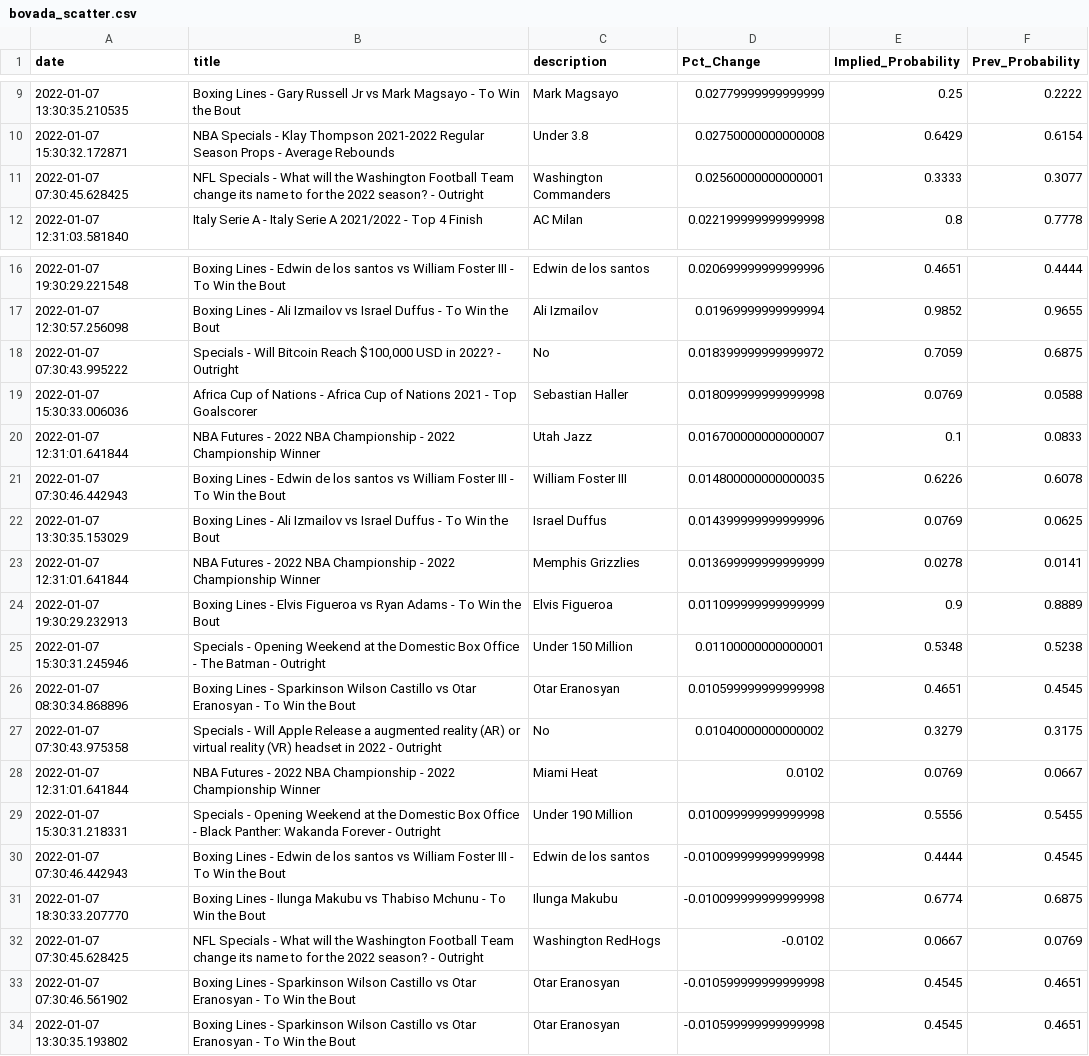
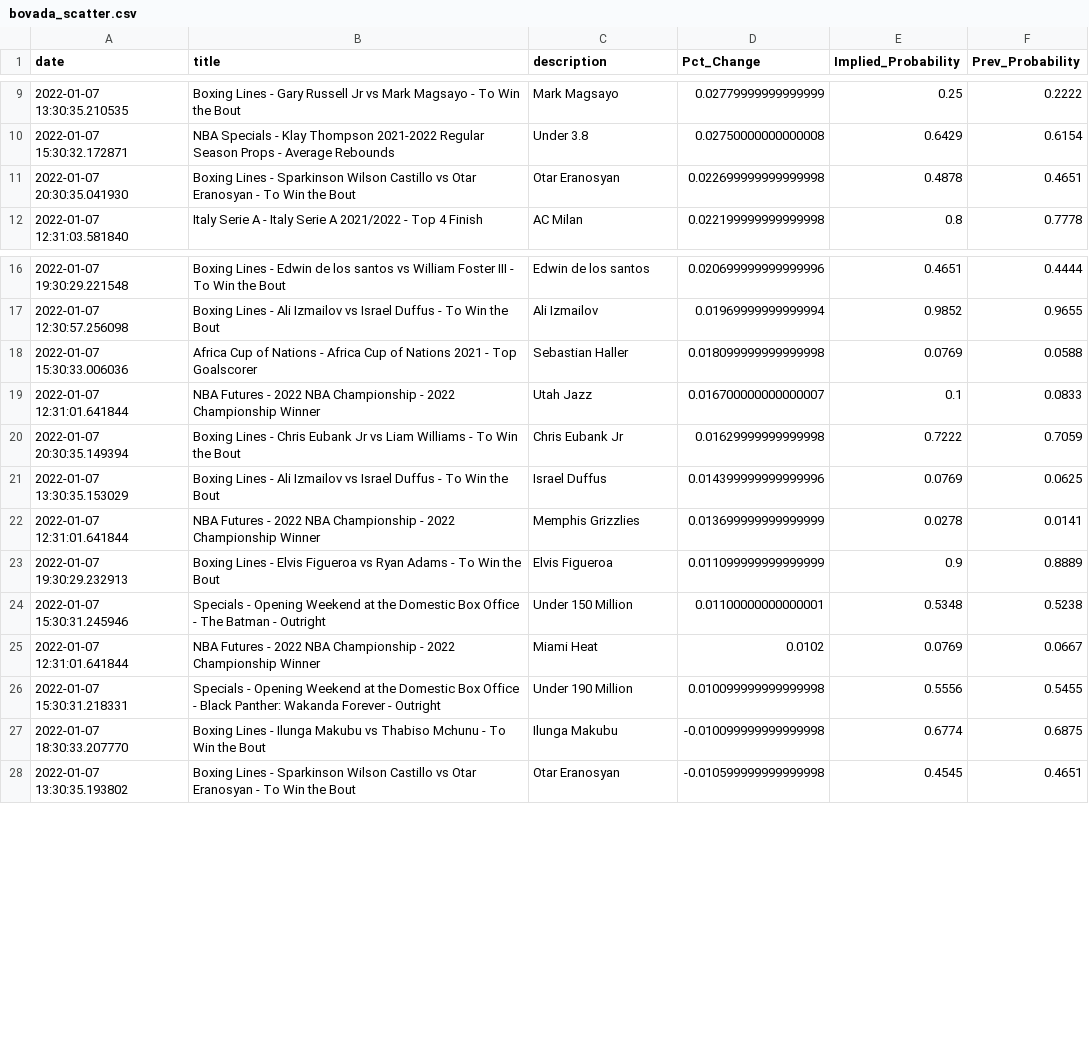
Before and after one commit to aaroncolesmith/bovada, a CSV file: bovada_scatter.csv, drawn as a sheet; only a part is shown, gaps mark what is left out; removed rows and columns are numbered as before the commit, all else as after; the diff covers the shown part only; the diff names each change by its address in the sheet, - before the commit and + after, or states it on an @@ line.

Commit message:
colab_commit

```diff
--- a/bovada_scatter.csv
+++ b/bovada_scatter.csv
-row 11: 2022-01-07 07:30:45.628425 | NFL Specials - What will the Washington Football Team change its name to for the 2022 season? - Outright | Washington Commanders | 0.02560000000000001 | 0.3333 | 0.3077
+row 11: 2022-01-07 20:30:35.041930 | Boxing Lines - Sparkinson Wilson Castillo vs Otar Eranosyan - To Win the Bout | Otar Eranosyan | 0.022699999999999998 | 0.4878 | 0.4651
-row 18: 2022-01-07 07:30:43.995222 | Specials - Will Bitcoin Reach $100,000 USD in 2022? - Outright | No | 0.018399999999999972 | 0.7059 | 0.6875
-row 21: 2022-01-07 07:30:46.442943 | Boxing Lines - Edwin de los santos vs William Foster III - To Win the Bout | William Foster III | 0.014800000000000035 | 0.6226 | 0.6078
+row 20: 2022-01-07 20:30:35.149394 | Boxing Lines - Chris Eubank Jr vs Liam Williams - To Win the Bout | Chris Eubank Jr | 0.01629999999999998 | 0.7222 | 0.7059
-row 26: 2022-01-07 08:30:34.868896 | Boxing Lines - Sparkinson Wilson Castillo vs Otar Eranosyan - To Win the Bout | Otar Eranosyan | 0.010599999999999998 | 0.4651 | 0.4545
-row 27: 2022-01-07 07:30:43.975358 | Specials - Will Apple Release a augmented reality (AR) or virtual reality (VR) headset in 2022 - Outright | No | 0.01040000000000002 | 0.3279 | 0.3175
-row 30: 2022-01-07 07:30:46.442943 | Boxing Lines - Edwin de los santos vs William Foster III - To Win the Bout | Edwin de los santos | -0.010099999999999998 | 0.4444 | 0.4545
-row 32: 2022-01-07 07:30:45.628425 | NFL Specials - What will the Washington Football Team change its name to for the 2022 season? - Outright | Washington RedHogs | -0.0102 | 0.0667 | 0.0769
-row 33: 2022-01-07 07:30:46.561902 | Boxing Lines - Sparkinson Wilson Castillo vs Otar Eranosyan - To Win the Bout | Otar Eranosyan | -0.010599999999999998 | 0.4545 | 0.4651
```
Also changed, not shown: 4 added rows, 2 removed rows and 1 moved row elsewhere in this file.
